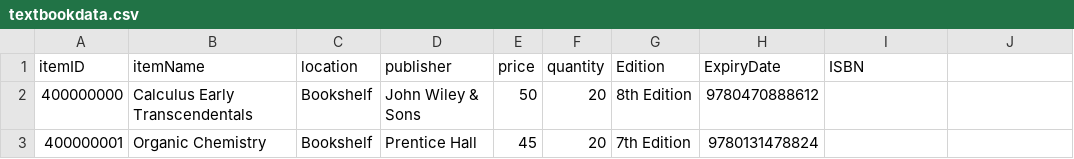
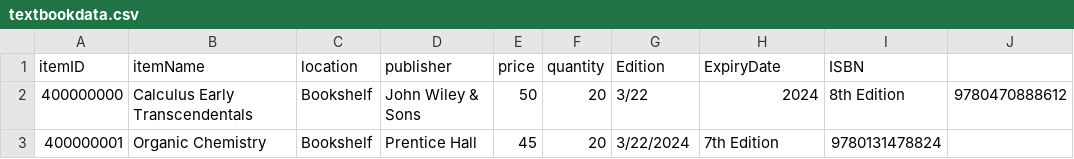
Before and after one commit to pwSathira/yu_libraryproject, a CSV file: src/main/resources/data/textbookdata.csv, drawn as a sheet.

```diff
--- a/src/main/resources/data/textbookdata.csv
+++ b/src/main/resources/data/textbookdata.csv
@@ -1,3 +1,3 @@
 itemID,itemName,location,publisher,price,quantity,Edition,ExpiryDate,ISBN
-400000000,Calculus Early Transcendentals,Bookshelf,John Wiley & Sons,50,20,8th Edition,9780470888612
-400000001,Organic Chemistry,Bookshelf,Prentice Hall,45,20,7th Edition,9780131478824
+400000000,Calculus Early Transcendentals,Bookshelf,John Wiley & Sons,50,20,3/22,2024,8th Edition,9780470888612
+400000001,Organic Chemistry,Bookshelf,Prentice Hall,45,20,3/22/2024,7th Edition,9780131478824
```
Also changed, not shown: 9 other files.
